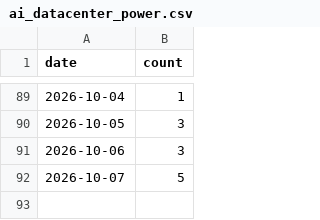
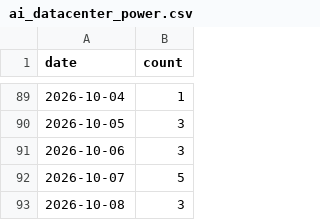
Before and after one commit to jiwonsea/news-narrative-tracker, a CSV file: data/forward/ai_datacenter_power.csv, drawn as a sheet; only a part is shown, gaps mark what is left out.

```diff
--- a/data/forward/ai_datacenter_power.csv
+++ b/data/forward/ai_datacenter_power.csv
@@ -92 +92,2 @@ date,count
 2026-10-07,5
+2026-10-08,3
```
Also changed, not shown: data/forward/defense_exports.csv, data/forward/hbm_memory.csv, 5 other files.
